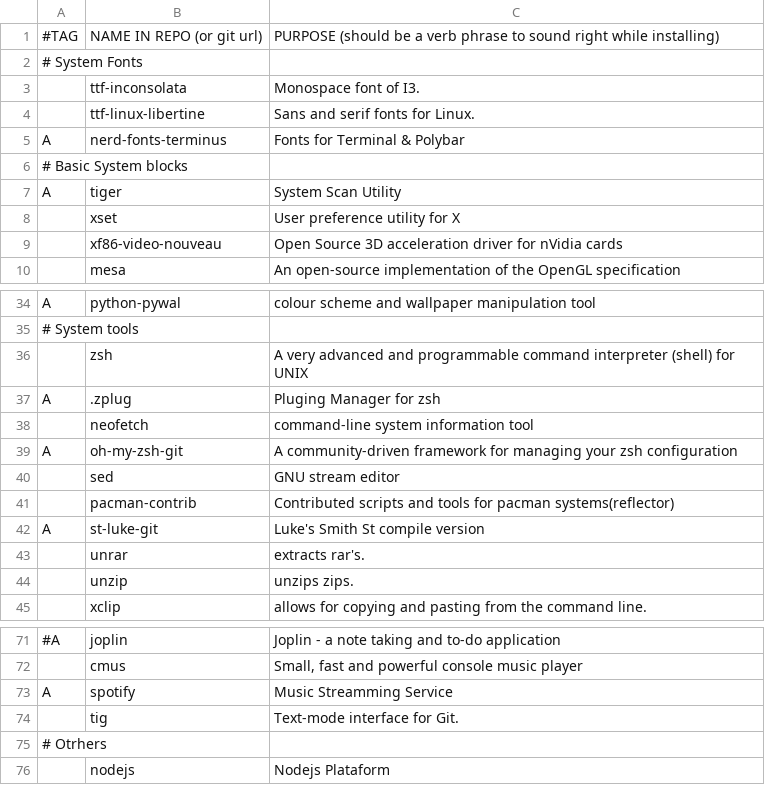
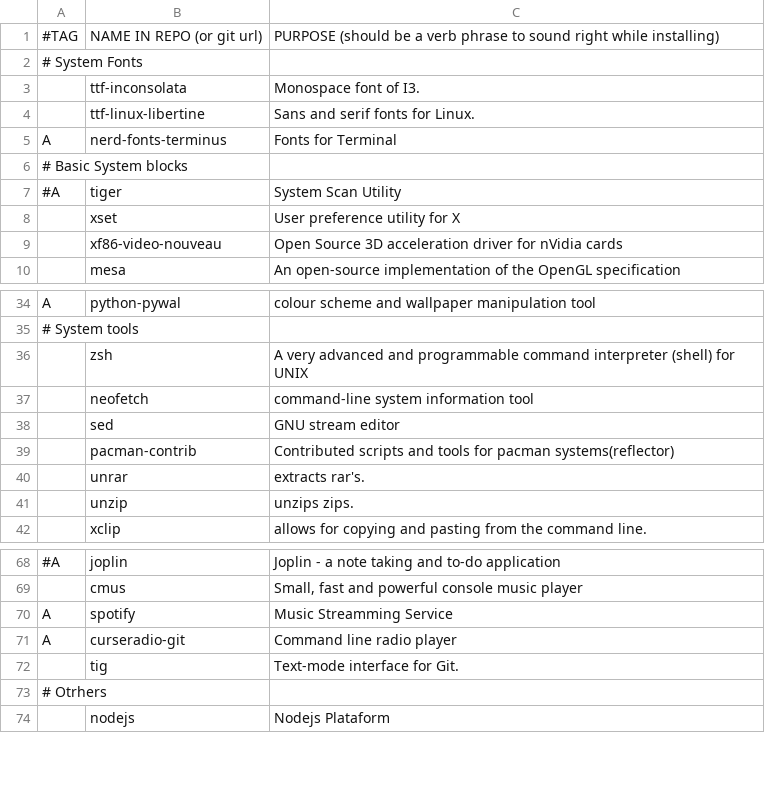
Before and after one commit to annata83/arch_Tilling, a CSV file: progs.csv, drawn as a sheet; only a part is shown, gaps mark what is left out.

Commit message:
Remove unused stuffadd some new

```diff
--- a/progs.csv
+++ b/progs.csv
@@ -4,5 +4,5 @@
 ,ttf-linux-libertine,"Sans and serif fonts for Linux."
-A,nerd-fonts-terminus,"Fonts for Terminal & Polybar"
+A,nerd-fonts-terminus,"Fonts for Terminal"
 # Basic System blocks
-A,tiger,"System Scan Utility"
+#A,tiger,"System Scan Utility"
 ,xset,"User preference utility for X"
@@ -36,8 +36,5 @@ A,python-pywal,"colour scheme and wallpaper manipulation tool"
 ,zsh,"A very advanced and programmable command interpreter (shell) for UNIX"
-A,.zplug,"Pluging Manager for zsh"
 ,neofetch,"command-line system information tool"
-A,oh-my-zsh-git,"A community-driven framework for managing your zsh configuration"
 ,sed,"GNU stream editor"
 ,pacman-contrib,"Contributed scripts and tools for pacman systems(reflector)"
-A,st-luke-git,"Luke's Smith St compile version"
 ,unrar,"extracts rar's."
@@ -73,2 +70,3 @@ A,st-luke-git,"Luke's Smith St compile version"
 A,spotify,"Music Streamming Service"
+A,curseradio-git,"Command line radio player"
 ,tig,"Text-mode interface for Git."
```
